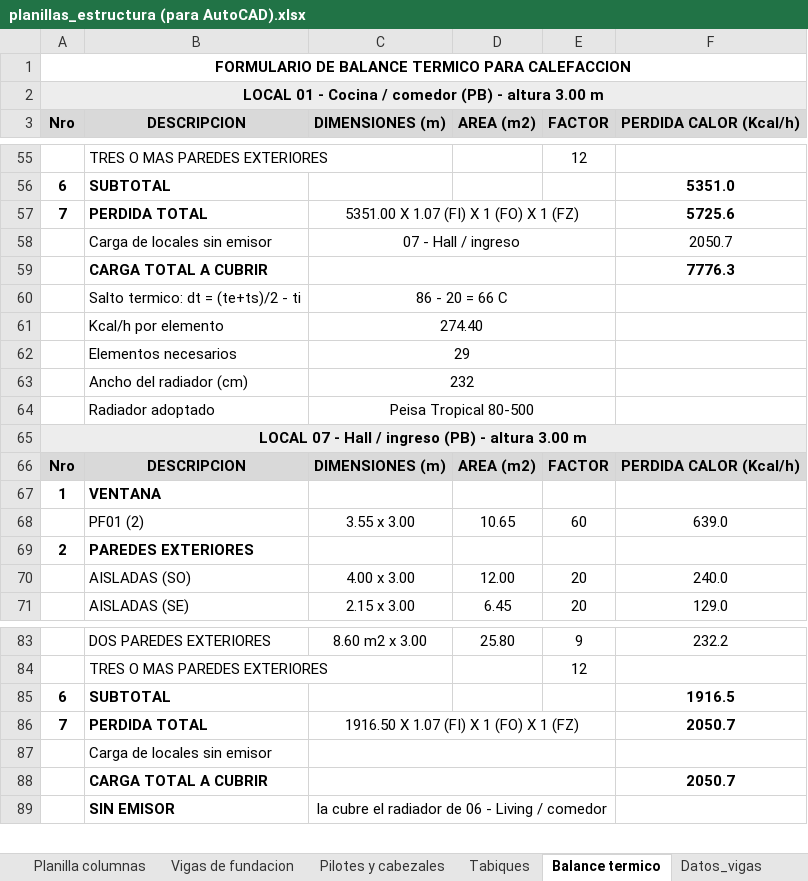
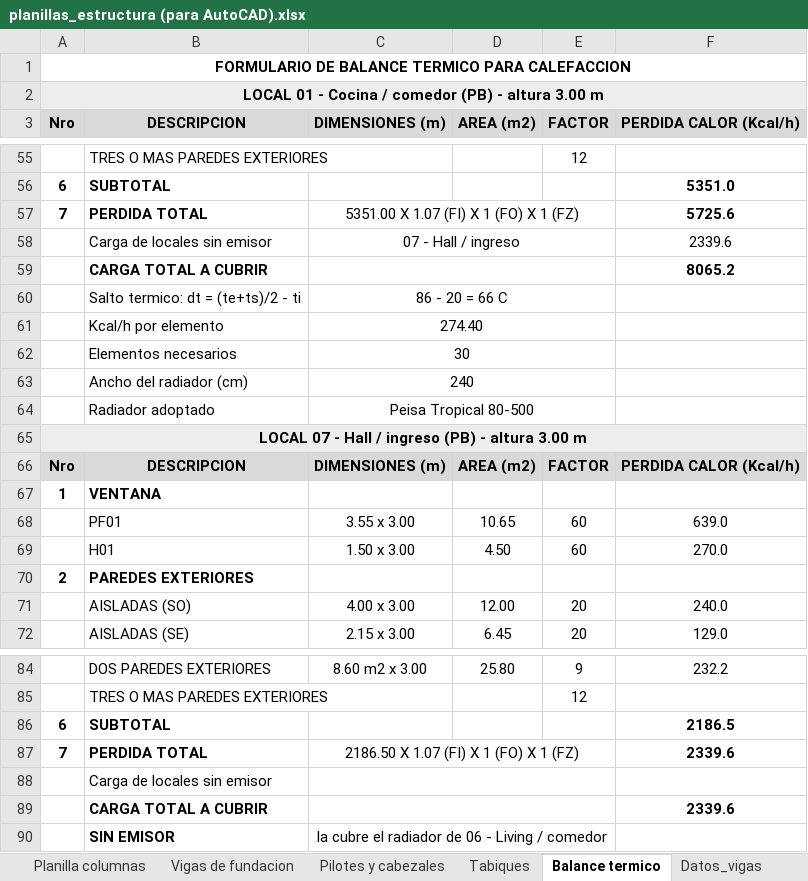
Before and after one commit to LoloMelia/tareas-claude, an Excel workbook: planillas/planillas_estructura (para AutoCAD).xlsx, sheet Balance termico, drawn as a sheet; only a part is shown, gaps mark what is left out; values as stored, in another font and other column widths than the file's, no borders; addresses are those after the commit; the diff names each change by its address in the sheet, - before the commit and + after, or states it on an @@ line.

```diff
--- a/planillas/planillas_estructura (para AutoCAD).xlsx (sheet Balance termico)
+++ b/planillas/planillas_estructura (para AutoCAD).xlsx (sheet Balance termico)
-F58 (PERDIDA CALOR (Kcal/h)): 2050.7
+F58 (PERDIDA CALOR (Kcal/h)): 2339.6
-F59 (PERDIDA CALOR (Kcal/h)): 7776.3
+F59 (PERDIDA CALOR (Kcal/h)): 8065.2
-C62 (DIMENSIONES (m)): 29
+C62 (DIMENSIONES (m)): 30
-C63 (DIMENSIONES (m)): 232
+C63 (DIMENSIONES (m)): 240
-B68 (DESCRIPCION): PF01 (2)
+B68 (DESCRIPCION): PF01
+row 69:  | H01 | 1.50 x 3.00 | 4.50 | 60 | 270.0
-F86 (PERDIDA CALOR (Kcal/h)): 1916.5
+F86 (PERDIDA CALOR (Kcal/h)): 2186.5
-C87 (DIMENSIONES (m)): 1916.50 X 1.07 (FI) X 1 (FO) X 1 (FZ)
+C87 (DIMENSIONES (m)): 2186.50 X 1.07 (FI) X 1 (FO) X 1 (FZ)
-F87 (PERDIDA CALOR (Kcal/h)): 2050.7
+F87 (PERDIDA CALOR (Kcal/h)): 2339.6
-F89 (PERDIDA CALOR (Kcal/h)): 2050.7
+F89 (PERDIDA CALOR (Kcal/h)): 2339.6
```
Also changed, not shown: 2 other files.
